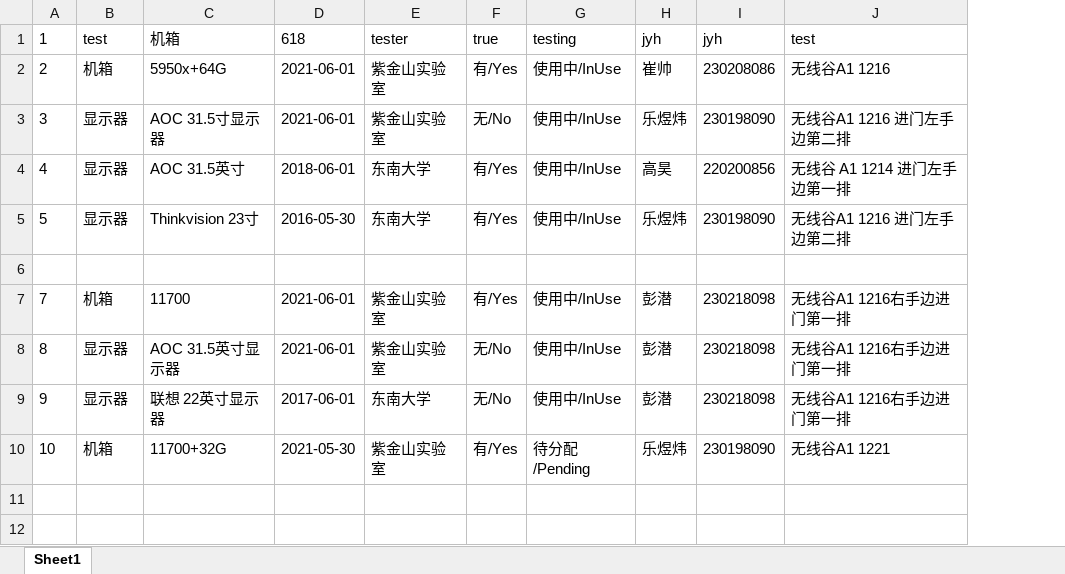
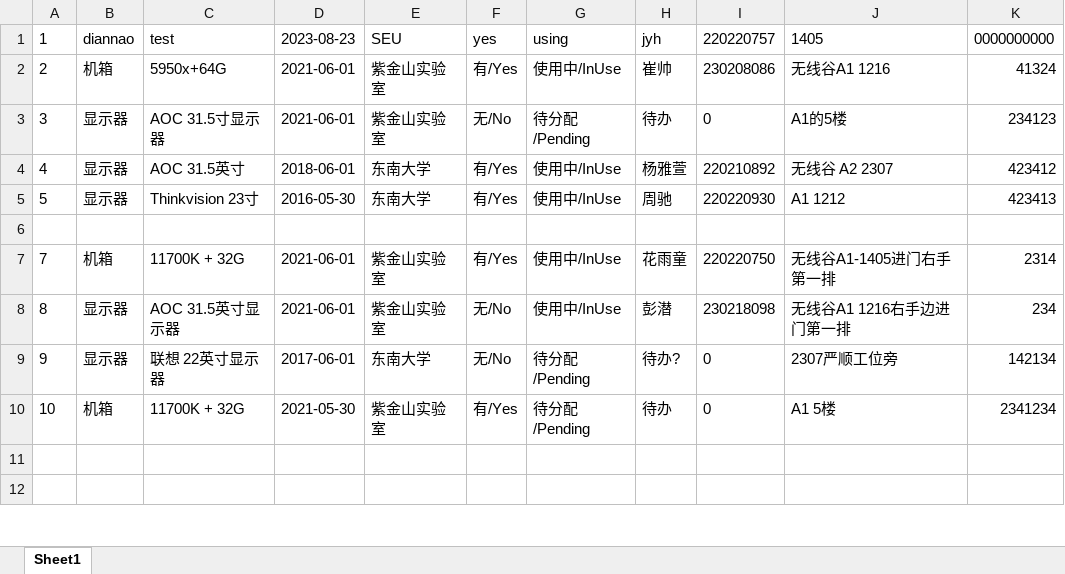
Before and after one commit to lcy1317/DeviceManagement, an Excel workbook: golang/device.xlsx, sheet Sheet1, drawn as a sheet; only a part is shown; values as stored, in another font and other column widths than the file's, no borders; the diff covers the shown part only; the diff names each change by its address in the sheet, - before the commit and + after, or states it on an @@ line.

```diff
--- a/golang/device.xlsx (sheet Sheet1)
+++ b/golang/device.xlsx (sheet Sheet1)
+column K, rows 1-10: 0000000000 | 41324 | 234123 | 423412 | 423413 |  | 2314 | 234 | 142134 | 2341234
-B1: test
+B1: diannao
-C1: 机箱
+C1: test
-D1: 618
+D1: 2023-08-23
-E1: tester
+E1: SEU
-F1: true
+F1: yes
-G1: testing
+G1: using
-I1: jyh
+I1: 220220757
-J1: test
+J1: 1405
-G3: 使用中/InUse
+G3: 待分配/Pending
-H3: 乐煜炜
+H3: 待办
-I3: 230198090
+I3: 0
-J3: 无线谷A1 1216 进门左手边第二排
+J3: A1的5楼
-H4: 高昊
+H4: 杨雅萱
-I4: 220200856
+I4: 220210892
-J4: 无线谷 A1 1214 进门左手边第一排
+J4: 无线谷 A2 2307
-H5: 乐煜炜
+H5: 周驰
-I5: 230198090
+I5: 220220930
-J5: 无线谷A1 1216 进门左手边第二排
+J5: A1 1212
-C7: 11700
+C7: 11700K + 32G
-H7: 彭潜
+H7: 花雨童
-I7: 230218098
+I7: 220220750
-J7: 无线谷A1 1216右手边进门第一排
+J7: 无线谷A1-1405进门右手第一排
-G9: 使用中/InUse
+G9: 待分配/Pending
-H9: 彭潜
+H9: 待办?
-I9: 230218098
+I9: 0
-J9: 无线谷A1 1216右手边进门第一排
+J9: 2307严顺工位旁
-C10: 11700+32G
+C10: 11700K + 32G
-H10: 乐煜炜
+H10: 待办
-I10: 230198090
+I10: 0
-J10: 无线谷A1 1221
+J10: A1 5楼
```
Also changed, not shown: 96 added rows, 6 removed rows, 1 moved row, 182 edited cells and cell formats elsewhere in this sheet, frontend/device.xlsx, 15 other files.
